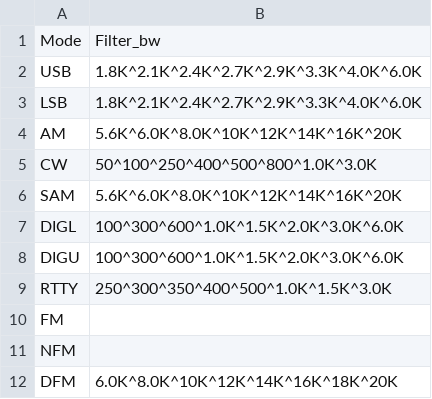
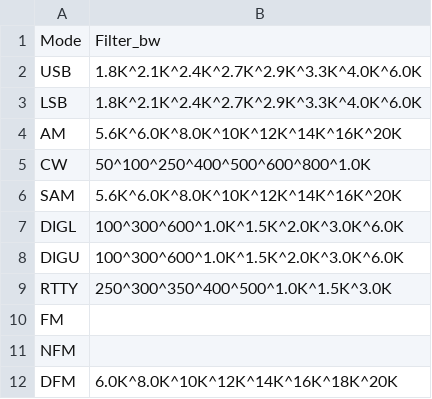
Before and after one commit to n8mus/AetherOrion, a CSV file: docs/data/vfo_mode_filters.csv, drawn as a sheet.

Commit message:
feat(cw): add wider CW filter presets Principle XI.
Fixes #4109.

Expand CW quick-select defaults from 50/100/250/400 Hz to include 500, 600, 800, and 1000 Hz. VfoWidget shows the full eight-button grid; RxApplet shows the first six compact presets, matching existing mode-panel behavior.

CW preset application remains centered on the carrier (lo=-width/2, hi=width/2), with radio-authoritative filter state and existing custom per-mode FilterPresets_<mode> persistence unchanged.

Squashed-from: https://github.com/aethersdr/AetherSDR/pull/4119
Co-authored-by: skerker <7691216+skerker@users.noreply.github.com>

```diff
--- a/docs/data/vfo_mode_filters.csv
+++ b/docs/data/vfo_mode_filters.csv
@@ -4,3 +4,3 @@ LSB,1.8K^2.1K^2.4K^2.7K^2.9K^3.3K^4.0K^6.0K
 AM,5.6K^6.0K^8.0K^10K^12K^14K^16K^20K
-CW,50^100^250^400^500^800^1.0K^3.0K
+CW,50^100^250^400^500^600^800^1.0K
 SAM,5.6K^6.0K^8.0K^10K^12K^14K^16K^20K
```
Also changed, not shown: 2 other files.
